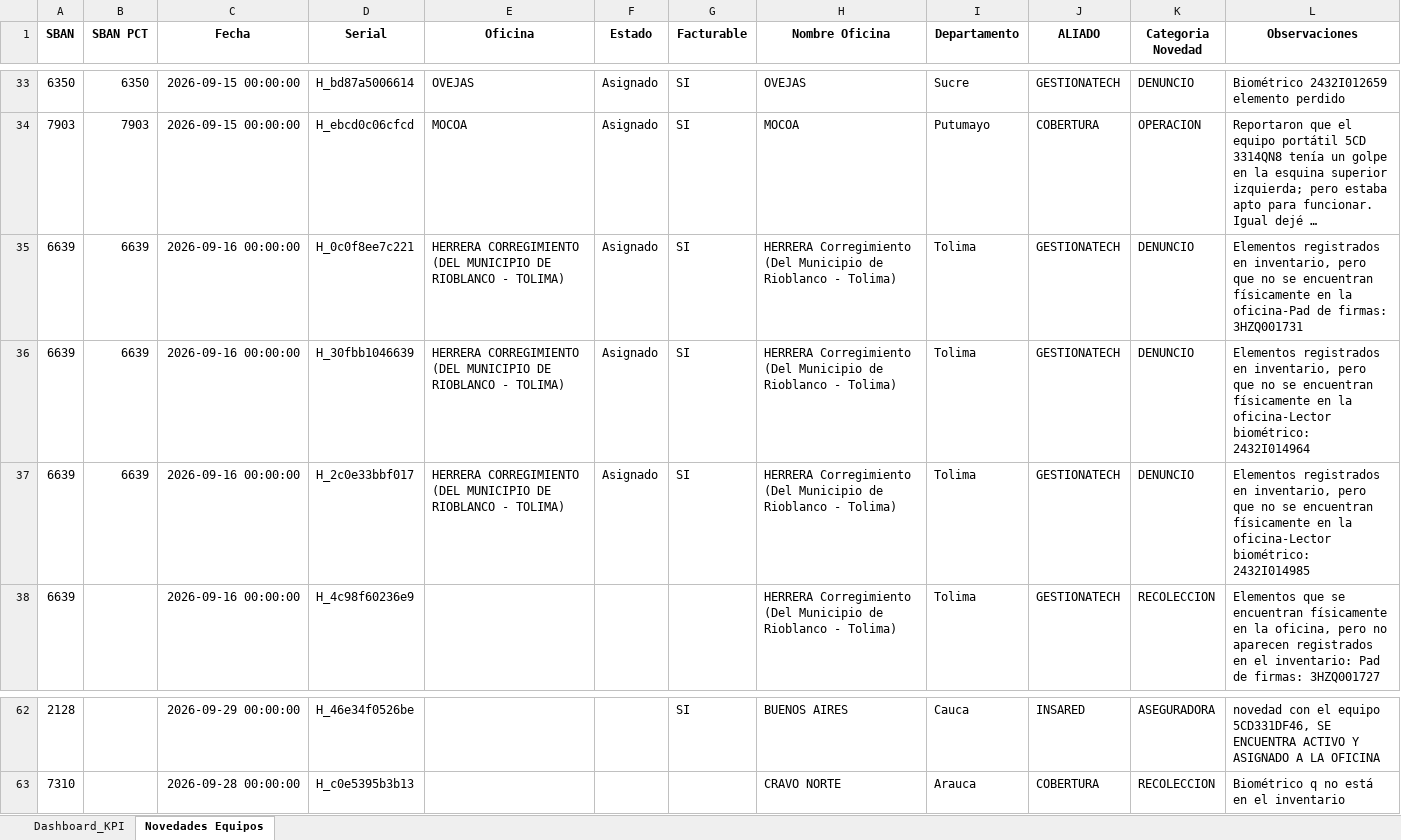
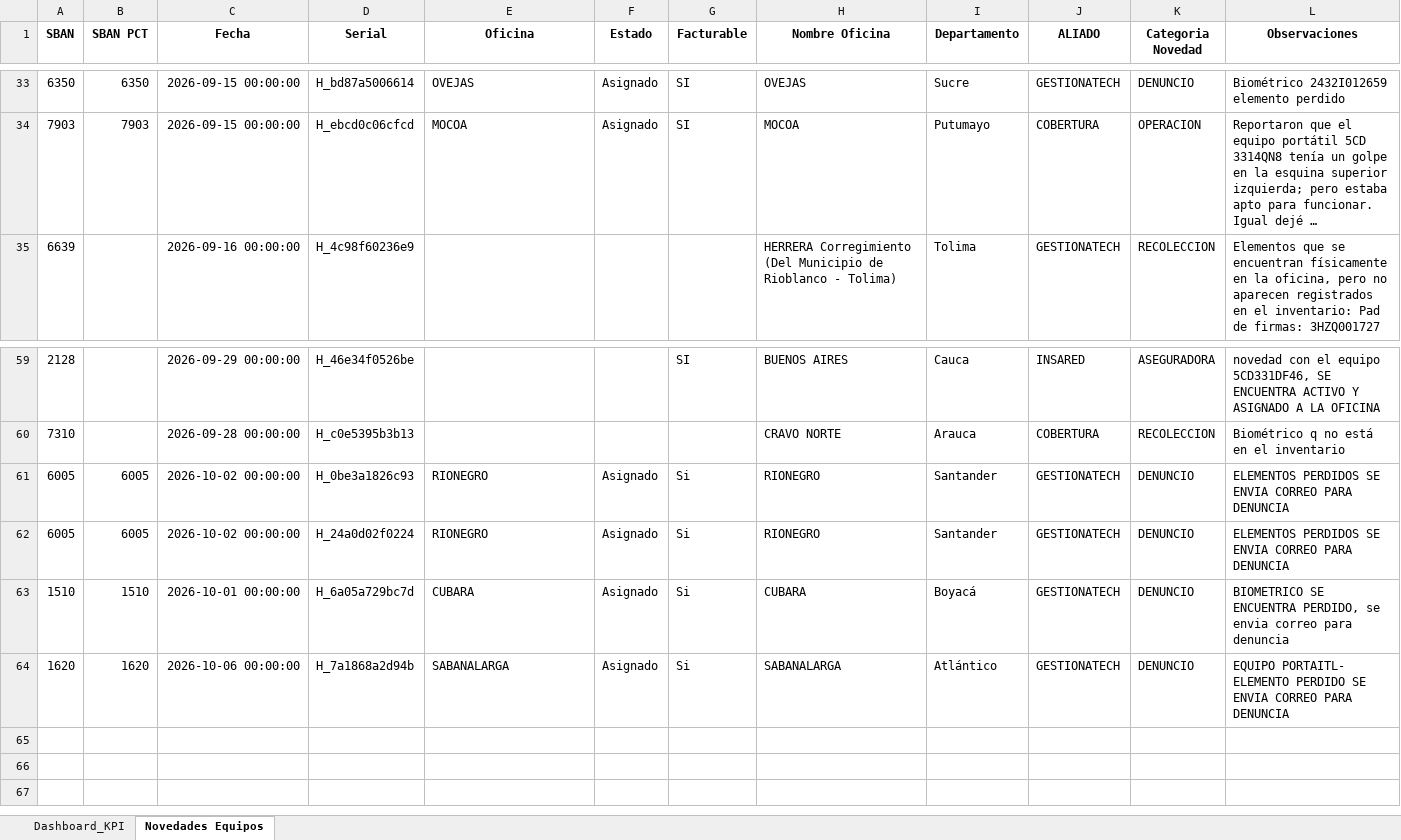
Before and after one commit to dannrob23/Panel-de-Control-Mantenimientos-3, an Excel workbook: data/Campos_actual.xlsx, sheet Novedades Equipos, drawn as a sheet; only a part is shown, gaps mark what is left out; long unchanged cells end in …; values as stored, in another font and other column widths than the file's, no borders; removed rows and columns are numbered as before the commit, all else as after; the diff names each change by its address in the sheet, - before the commit and + after, or states it on an @@ line.

```diff
--- a/data/Campos_actual.xlsx (sheet Novedades Equipos)
+++ b/data/Campos_actual.xlsx (sheet Novedades Equipos)
-row 35: 6639 | 6639 | 2026-09-16 00:00:00 | H_0c0f8ee7c221 | HERRERA CORREGIMIENTO (DEL MUNICIPIO DE RIOBLANCO - TOLIMA) | Asignado | SI | HERRERA Corregimiento (Del Municipio de Rioblanco - Tolima) | Tolima | GESTIONATECH | DENUNCIO | Elementos registrados en inventario, pero que no se encuentran físicamente en la oficina-Pad de firmas: 3HZQ001731
-row 36: 6639 | 6639 | 2026-09-16 00:00:00 | H_30fbb1046639 | HERRERA CORREGIMIENTO (DEL MUNICIPIO DE RIOBLANCO - TOLIMA) | Asignado | SI | HERRERA Corregimiento (Del Municipio de Rioblanco - Tolima) | Tolima | GESTIONATECH | DENUNCIO | Elementos registrados en inventario, pero que no se encuentran físicamente en la oficina-Lector biométrico: 2432I014964
-row 37: 6639 | 6639 | 2026-09-16 00:00:00 | H_2c0e33bbf017 | HERRERA CORREGIMIENTO (DEL MUNICIPIO DE RIOBLANCO - TOLIMA) | Asignado | SI | HERRERA Corregimiento (Del Municipio de Rioblanco - Tolima) | Tolima | GESTIONATECH | DENUNCIO | Elementos registrados en inventario, pero que no se encuentran físicamente en la oficina-Lector biométrico: 2432I014985
+row 61: 6005 | 6005 | 2026-10-02 00:00:00 | H_0be3a1826c93 | RIONEGRO | Asignado | Si | RIONEGRO | Santander | GESTIONATECH | DENUNCIO | ELEMENTOS PERDIDOS SE ENVIA CORREO PARA DENUNCIA
+row 62: 6005 | 6005 | 2026-10-02 00:00:00 | H_24a0d02f0224 | RIONEGRO | Asignado | Si | RIONEGRO | Santander | GESTIONATECH | DENUNCIO | ELEMENTOS PERDIDOS SE ENVIA CORREO PARA DENUNCIA
+row 63: 1510 | 1510 | 2026-10-01 00:00:00 | H_6a05a729bc7d | CUBARA | Asignado | Si | CUBARA | Boyacá | GESTIONATECH | DENUNCIO | BIOMETRICO SE ENCUENTRA PERDIDO, se envia correo para denuncia
+row 64: 1620 | 1620 | 2026-10-06 00:00:00 | H_7a1868a2d94b | SABANALARGA | Asignado | Si | SABANALARGA | Atlántico | GESTIONATECH | DENUNCIO | EQUIPO PORTAITL- ELEMENTO PERDIDO SE ENVIA CORREO PARA DENUNCIA
```
Also changed, not shown: sheet Dashboard_KPI, 2 other files.
